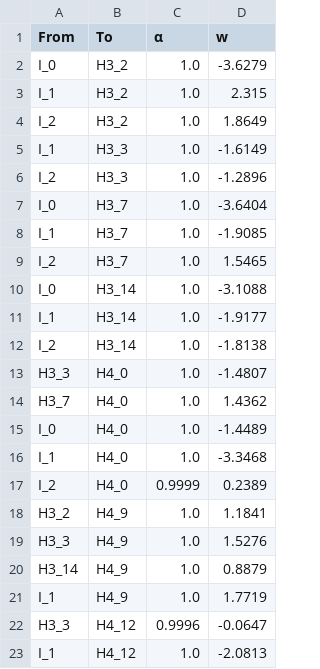
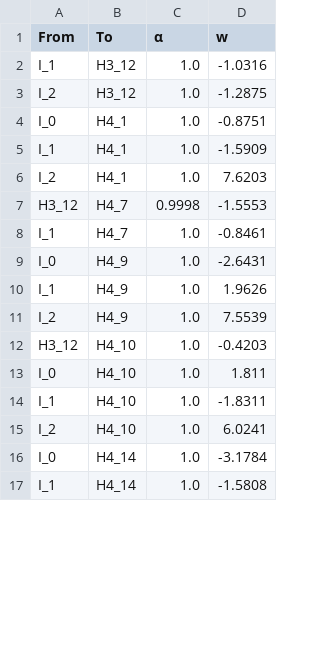
Before and after one commit to eirihoyh/LBBNN, a CSV file: examples/non_linear_examples/results_non_lin/flow_run/connections_in_active_paths.csv, drawn as a sheet; only a part is shown; the diff covers the shown part only.

```diff
--- a/examples/non_linear_examples/results_non_lin/flow_run/connections_in_active_paths.csv
+++ b/examples/non_linear_examples/results_non_lin/flow_run/connections_in_active_paths.csv
@@ -1,23 +1,17 @@
 From,To,α,w
-I_0,H3_2,1.0,-3.6279
-I_1,H3_2,1.0,2.315
-I_2,H3_2,1.0,1.8649
-I_1,H3_3,1.0,-1.6149
-I_2,H3_3,1.0,-1.2896
-I_0,H3_7,1.0,-3.6404
-I_1,H3_7,1.0,-1.9085
-I_2,H3_7,1.0,1.5465
-I_0,H3_14,1.0,-3.1088
-I_1,H3_14,1.0,-1.9177
-I_2,H3_14,1.0,-1.8138
-H3_3,H4_0,1.0,-1.4807
-H3_7,H4_0,1.0,1.4362
-I_0,H4_0,1.0,-1.4489
-I_1,H4_0,1.0,-3.3468
-I_2,H4_0,0.9999,0.2389
-H3_2,H4_9,1.0,1.1841
-H3_3,H4_9,1.0,1.5276
-H3_14,H4_9,1.0,0.8879
-I_1,H4_9,1.0,1.7719
-H3_3,H4_12,0.9996,-0.0647
-I_1,H4_12,1.0,-2.0813
+I_1,H3_12,1.0,-1.0316
+I_2,H3_12,1.0,-1.2875
+I_0,H4_1,1.0,-0.8751
+I_1,H4_1,1.0,-1.5909
+I_2,H4_1,1.0,7.6203
+H3_12,H4_7,0.9998,-1.5553
+I_1,H4_7,1.0,-0.8461
+I_0,H4_9,1.0,-2.6431
+I_1,H4_9,1.0,1.9626
+I_2,H4_9,1.0,7.5539
+H3_12,H4_10,1.0,-0.4203
+I_0,H4_10,1.0,1.811
+I_1,H4_10,1.0,-1.8311
+I_2,H4_10,1.0,6.0241
+I_0,H4_14,1.0,-3.1784
+I_1,H4_14,1.0,-1.5808
```
Also changed, not shown: 2 added rows and 19 edited cells elsewhere in this file, examples/non_linear_examples/results_non_lin/flow_run/test_predictions.csv, examples/non_linear_examples/results_non_lin/lrt_run/connections_in_active_paths.csv, 31 other files.
